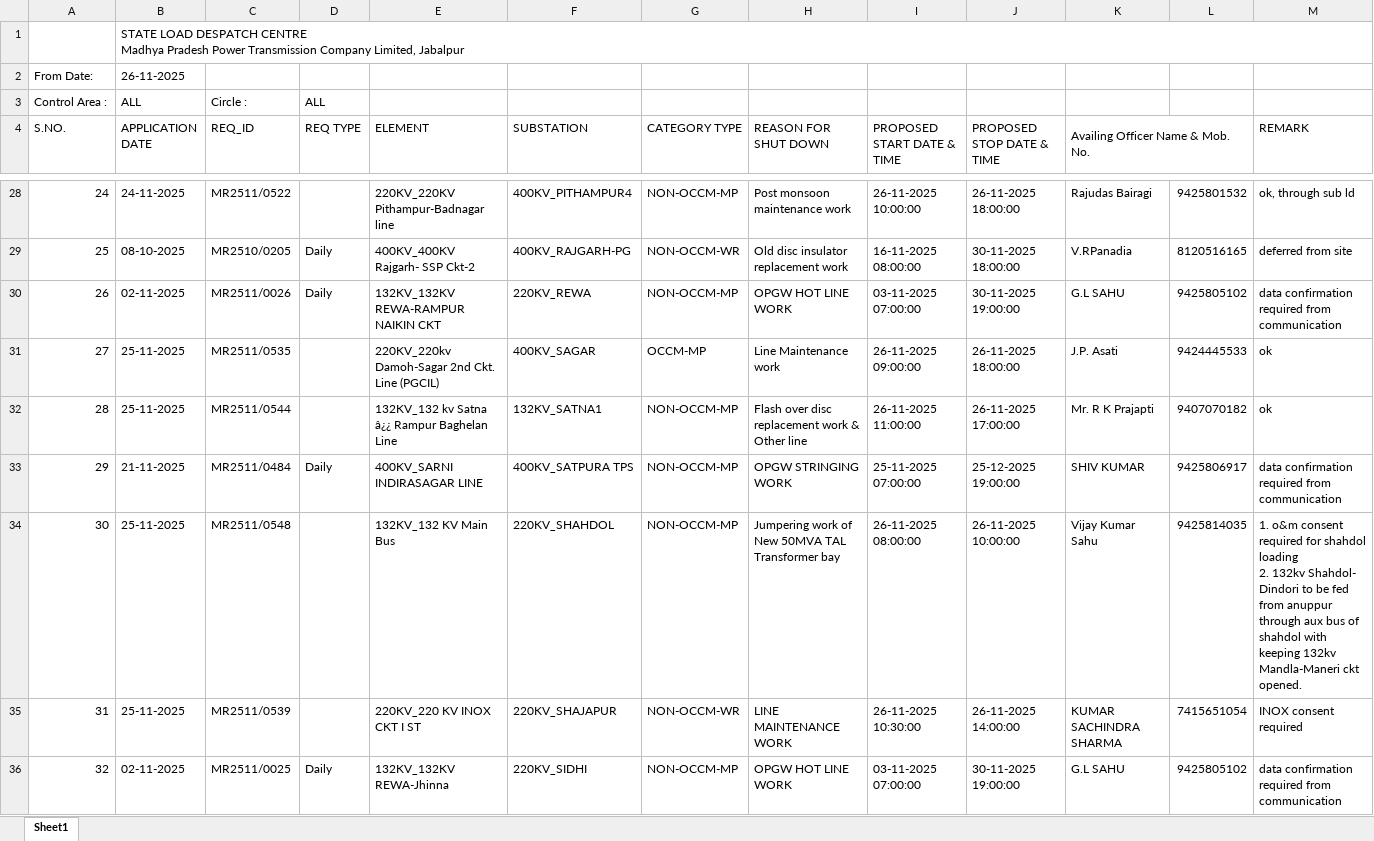
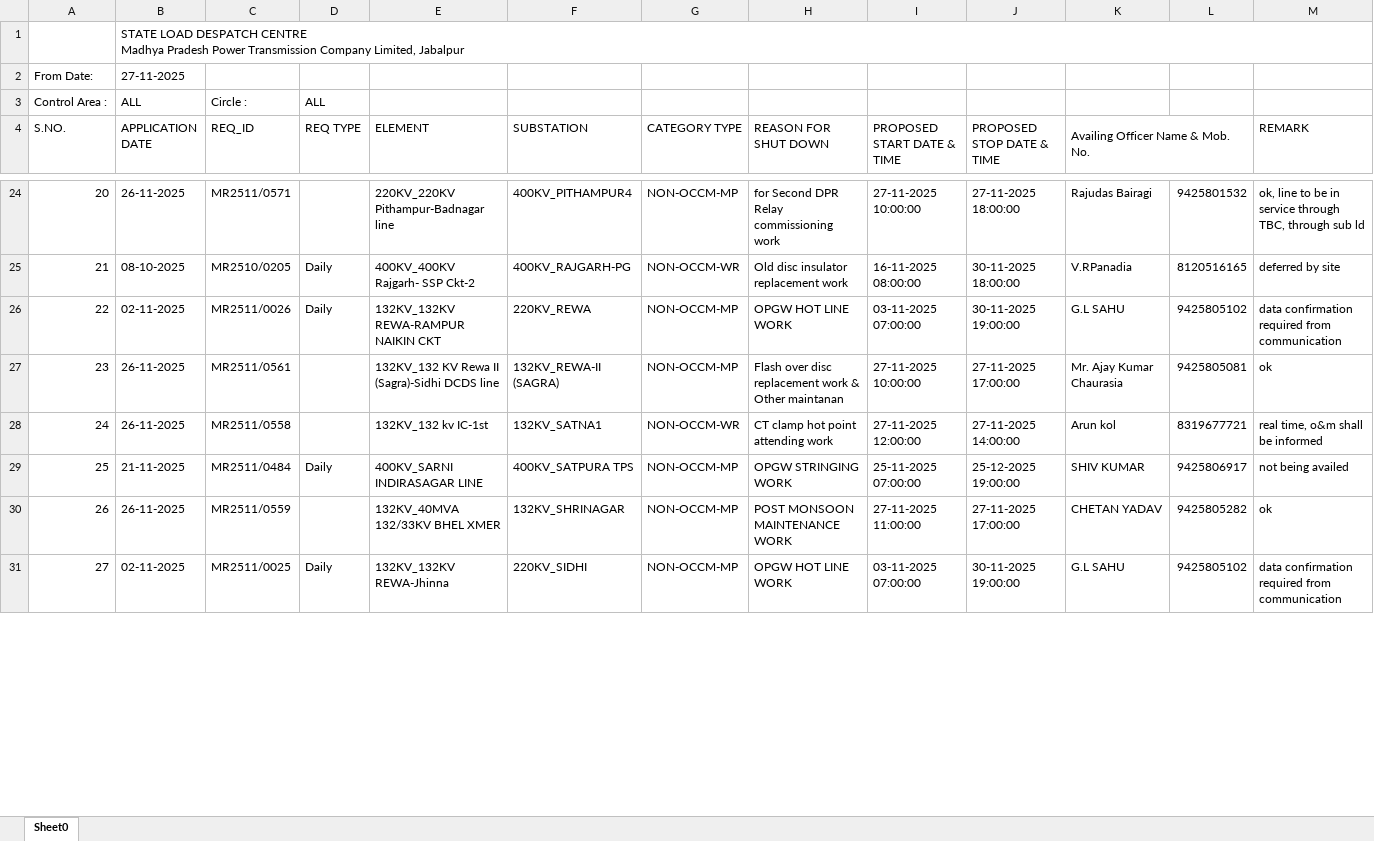
Before and after one commit to SLDCMP/shutdown, an Excel workbook: 1.xlsx, sheet Sheet0, drawn as a sheet; only a part is shown, gaps mark what is left out; values as stored, in another font and other column widths than the file's, no cell formats; charts and pictures not drawn; removed rows and columns are numbered as before the commit, all else as after; ↵ is a line break in a cell; the diff covers the shown part only; the diff names each change by its address in the sheet, - before the commit and + after, or states it on an @@ line.

```diff
--- a/1.xlsx (sheet Sheet0)
+++ b/1.xlsx (sheet Sheet0)
-sheet tab: Sheet1
+sheet tab: Sheet0
-B2 (APPLICATION DATE): 26-11-2025
+B2 (APPLICATION DATE): 27-11-2025
@@ column A (S.NO.) renumbered between rows 6 and 36 @@
-B24 (APPLICATION DATE): 24-11-2025
+B24 (APPLICATION DATE): 26-11-2025
-C24 (REQ_ID): MR2511/0522
+C24 (REQ_ID): MR2511/0571
-H24 (REASON FOR SHUT DOWN): Post monsoon maintenance work
+H24 (REASON FOR SHUT DOWN): for Second DPR Relay commissioning work
-I24 (PROPOSED START DATE & TIME): 26-11-2025 10:00:00
+I24 (PROPOSED START DATE & TIME): 27-11-2025 10:00:00
-J24 (PROPOSED STOP DATE & TIME): 26-11-2025 18:00:00
+J24 (PROPOSED STOP DATE & TIME): 27-11-2025 18:00:00
-M24 (REMARK): ok, through sub ld
+M24 (REMARK): ok, line to be in service through TBC, through sub ld
-M25 (REMARK): deferred from site
+M25 (REMARK): deferred by site
-row 31: 27 | 25-11-2025 | MR2511/0535 |  | 220KV_220kv Damoh-Sagar 2nd Ckt. Line (PGCIL) | 400KV_SAGAR | OCCM-MP | Line Maintenance work | 26-11-2025 09:00:00 | 26-11-2025 18:00:00 | J.P. Asati | 9424445533 | ok
-B27 (APPLICATION DATE): 25-11-2025
+B27 (APPLICATION DATE): 26-11-2025
-C27 (REQ_ID): MR2511/0544
+C27 (REQ_ID): MR2511/0561
-E27 (ELEMENT): 132KV_132 kv Satna â¿¿ Rampur Baghelan Line
+E27 (ELEMENT): 132KV_132 KV Rewa II (Sagra)-Sidhi DCDS line
-F27 (SUBSTATION): 132KV_SATNA1
+F27 (SUBSTATION): 132KV_REWA-II (SAGRA)
-H27 (REASON FOR SHUT DOWN): …& Other line
+H27 (REASON FOR SHUT DOWN): …& Other maintanan
-I27 (PROPOSED START DATE & TIME): 26-11-2025 11:00:00
+I27 (PROPOSED START DATE & TIME): 27-11-2025 10:00:00
-J27 (PROPOSED STOP DATE & TIME): 26-11-2025 17:00:00
+J27 (PROPOSED STOP DATE & TIME): 27-11-2025 17:00:00
-K27 (Availing Officer Name & Mob. No.): Mr. R K Prajapti
+K27 (Availing Officer Name & Mob. No.): Mr. Ajay Kumar Chaurasia
-L27: 9407070182
+L27: 9425805081
+row 28: 24 | 26-11-2025 | MR2511/0558 |  | 132KV_132 kv IC-1st | 132KV_SATNA1 | NON-OCCM-WR | CT clamp hot point attending work | 27-11-2025 12:00:00 | 27-11-2025 14:00:00 | Arun kol | 8319677721 | real time, o&m shall be informed
-M29 (REMARK): data confirmation required from communication
+M29 (REMARK): not being availed
-row 34: 30 | 25-11-2025 | MR2511/0548 |  | 132KV_132 KV Main Bus | 220KV_SHAHDOL | NON-OCCM-MP | Jumpering work of New 50MVA TAL Transformer bay | 26-11-2025 08:00:00 | 26-11-2025 10:00:00 | Vijay Kumar Sahu | 9425814035 | 1. o&m consent required for shahdol loading ↵ 2. 132kv Shahdol- Dindori to be fed from anuppur through aux bus of shahdol with keeping 132kv Mandla-Maneri ckt opened.
-row 35: 31 | 25-11-2025 | MR2511/0539 |  | 220KV_220 KV INOX CKT I ST | 220KV_SHAJAPUR | NON-OCCM-WR | LINE MAINTENANCE WORK | 26-11-2025 10:30:00 | 26-11-2025 14:00:00 | KUMAR SACHINDRA SHARMA | 7415651054 | INOX consent required
+row 30: 26 | 26-11-2025 | MR2511/0559 |  | 132KV_40MVA 132/33KV BHEL XMER | 132KV_SHRINAGAR | NON-OCCM-MP | POST MONSOON MAINTENANCE WORK | 27-11-2025 11:00:00 | 27-11-2025 17:00:00 | CHETAN YADAV | 9425805282 | ok
```
Also changed, not shown: 11 added rows, 19 removed rows and 27 edited cells elsewhere in this sheet, cell formats, charts or pictures.
